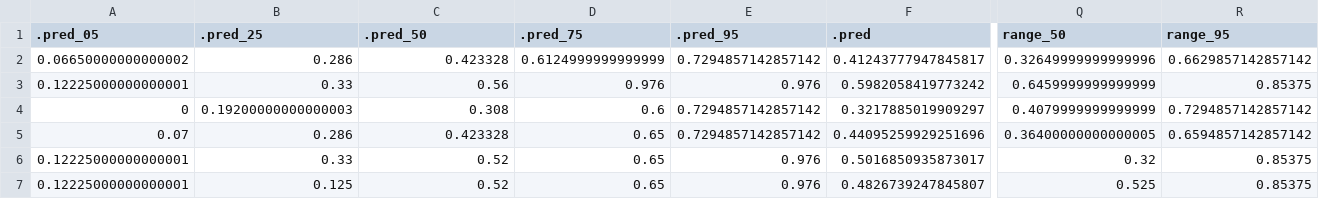
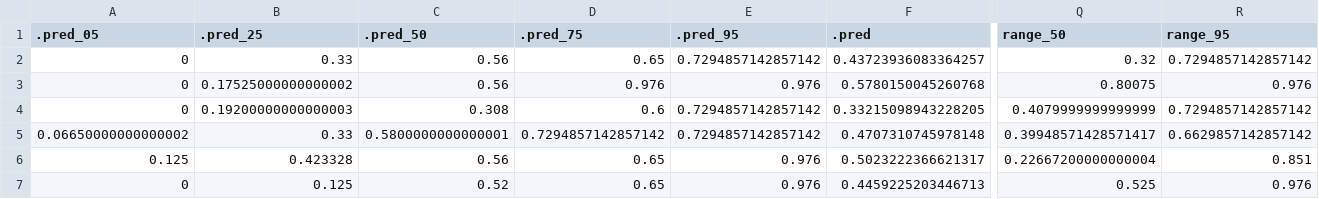
Before and after one commit to lmfeitos/elasmo-prm, a CSV file: data/trawl_model_predictions.csv, drawn as a sheet; only a part is shown, gaps mark what is left out; the diff covers the shown part only; the diff names each change by its address in the sheet, - before the commit and + after, or states it on an @@ line.

```diff
--- a/data/trawl_model_predictions.csv
+++ b/data/trawl_model_predictions.csv
-A2 (.pred_05): 0.06650000000000002
+A2 (.pred_05): 0
-B2 (.pred_25): 0.286
+B2 (.pred_25): 0.33
-C2 (.pred_50): 0.423328
+C2 (.pred_50): 0.56
-D2 (.pred_75): 0.6124999999999999
+D2 (.pred_75): 0.65
-F2 (.pred): 0.41243777947845817
+F2 (.pred): 0.43723936083364257
-Q2 (range_50): 0.32649999999999996
+Q2 (range_50): 0.32
-R2 (range_95): 0.6629857142857142
+R2 (range_95): 0.7294857142857142
-A3 (.pred_05): 0.12225000000000001
+A3 (.pred_05): 0
-B3 (.pred_25): 0.33
+B3 (.pred_25): 0.17525000000000002
-F3 (.pred): 0.5982058419773242
+F3 (.pred): 0.5780150045260768
-Q3 (range_50): 0.6459999999999999
+Q3 (range_50): 0.80075
-R3 (range_95): 0.85375
+R3 (range_95): 0.976
-F4 (.pred): 0.3217885019909297
+F4 (.pred): 0.33215098943228205
-A5 (.pred_05): 0.07
+A5 (.pred_05): 0.06650000000000002
-B5 (.pred_25): 0.286
+B5 (.pred_25): 0.33
-C5 (.pred_50): 0.423328
+C5 (.pred_50): 0.5800000000000001
-D5 (.pred_75): 0.65
+D5 (.pred_75): 0.7294857142857142
-F5 (.pred): 0.44095259929251696
+F5 (.pred): 0.4707310745978148
-Q5 (range_50): 0.36400000000000005
+Q5 (range_50): 0.39948571428571417
-R5 (range_95): 0.6594857142857142
+R5 (range_95): 0.6629857142857142
-A6 (.pred_05): 0.12225000000000001
+A6 (.pred_05): 0.125
-B6 (.pred_25): 0.33
+B6 (.pred_25): 0.423328
-C6 (.pred_50): 0.52
+C6 (.pred_50): 0.56
-F6 (.pred): 0.5016850935873017
+F6 (.pred): 0.5023222366621317
-Q6 (range_50): 0.32
+Q6 (range_50): 0.22667200000000004
-R6 (range_95): 0.85375
+R6 (range_95): 0.851
-A7 (.pred_05): 0.12225000000000001
+A7 (.pred_05): 0
-F7 (.pred): 0.4826739247845807
+F7 (.pred): 0.4459225203446713
-R7 (range_95): 0.85375
+R7 (range_95): 0.976
```
Also changed, not shown: 35 edited cells elsewhere in this file, data/gillnet_model_predictions.csv, 6 other files.
